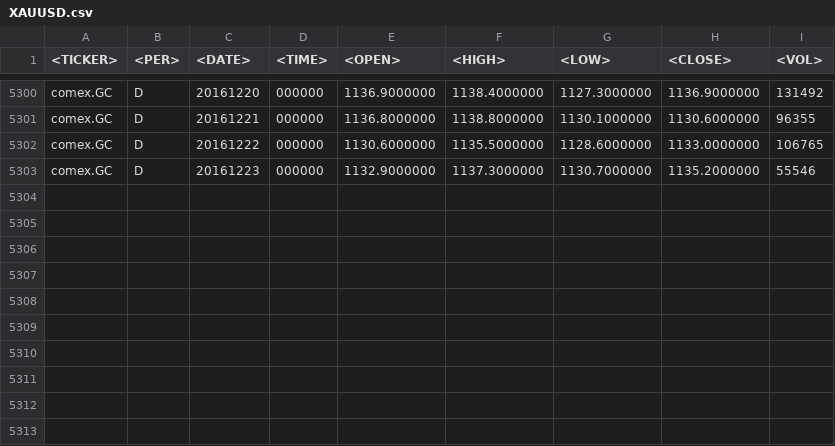
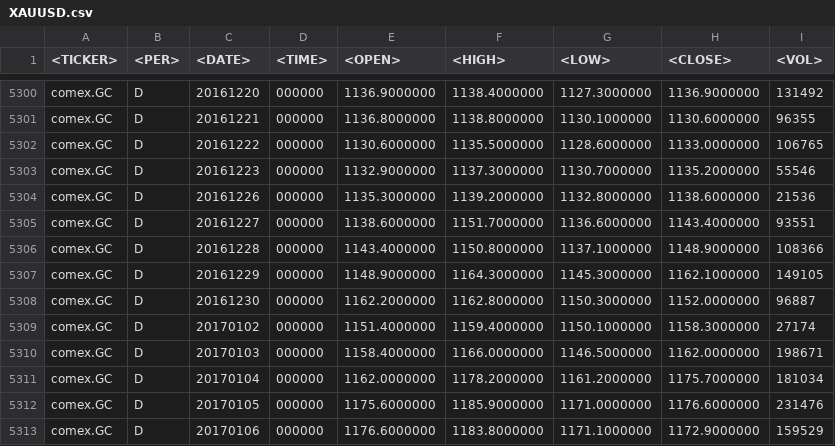
Before and after one commit to dmitryleskov/instrument-comparison, a CSV file: data/XAUUSD.csv, drawn as a sheet; only a part is shown, gaps mark what is left out.

Commit message:
Add data for 2016
Stock quotes and dividends, commodity quotes, and exchange rates are fully
known by now. Still missing are ETF quotes, deposit interests, average salary,
and inflation for the last 1-2 months of 2016.

```diff
--- a/data/XAUUSD.csv
+++ b/data/XAUUSD.csv
@@ -5303 +5303,11 @@ comex.GC,D,20161222,000000,1130.6000000,1135.5000000,1128.6000000,1133.0000000,1
 comex.GC,D,20161223,000000,1132.9000000,1137.3000000,1130.7000000,1135.2000000,55546
+comex.GC,D,20161226,000000,1135.3000000,1139.2000000,1132.8000000,1138.6000000,21536
+comex.GC,D,20161227,000000,1138.6000000,1151.7000000,1136.6000000,1143.4000000,93551
+comex.GC,D,20161228,000000,1143.4000000,1150.8000000,1137.1000000,1148.9000000,108366
+comex.GC,D,20161229,000000,1148.9000000,1164.3000000,1145.3000000,1162.1000000,149105
+comex.GC,D,20161230,000000,1162.2000000,1162.8000000,1150.3000000,1152.0000000,96887
+comex.GC,D,20170102,000000,1151.4000000,1159.4000000,1150.1000000,1158.3000000,27174
+comex.GC,D,20170103,000000,1158.4000000,1166.0000000,1146.5000000,1162.0000000,198671
+comex.GC,D,20170104,000000,1162.0000000,1178.2000000,1161.2000000,1175.7000000,181034
+comex.GC,D,20170105,000000,1175.6000000,1185.9000000,1171.0000000,1176.6000000,231476
+comex.GC,D,20170106,000000,1176.6000000,1183.8000000,1171.1000000,1172.9000000,159529
```
Also changed, not shown: data/GMKN.csv, data/LKOH.csv, 23 other files.
